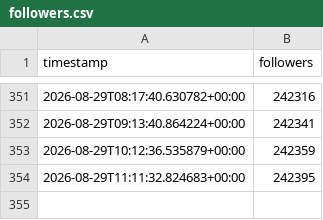
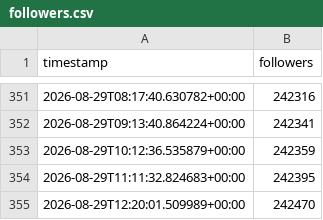
Before and after one commit to maithanhduyan/social-media-follower-history, a CSV file: followers.csv, drawn as a sheet; only a part is shown, gaps mark what is left out.

```diff
--- a/followers.csv
+++ b/followers.csv
@@ -354 +354,2 @@ timestamp,followers
 2026-08-29T11:11:32.824683+00:00,242395
+2026-08-29T12:20:01.509989+00:00,242470
```
